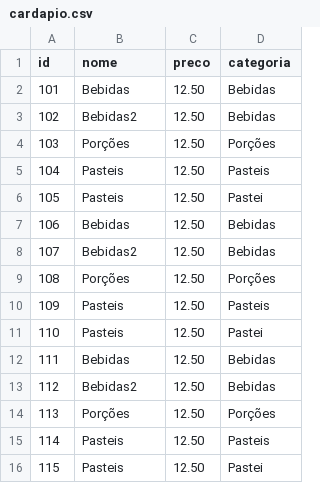
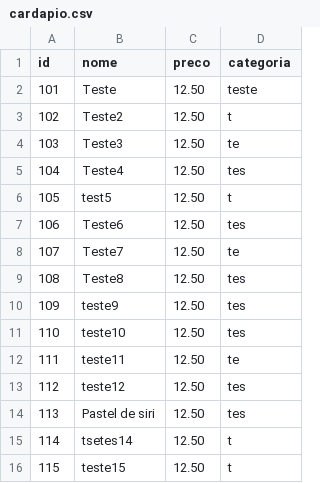
Before and after one commit to daowij/cm, a CSV file: cardapio.csv, drawn as a sheet.

```diff
--- a/cardapio.csv
+++ b/cardapio.csv
@@ -1,16 +1,16 @@
 id,nome,preco,categoria
-101,Bebidas,12.50,Bebidas
-102,Bebidas2,12.50,Bebidas
-103,Porções,12.50,Porções
-104,Pasteis,12.50,Pasteis
-105,Pasteis,12.50,Pastei
-106,Bebidas,12.50,Bebidas
-107,Bebidas2,12.50,Bebidas
-108,Porções,12.50,Porções
-109,Pasteis,12.50,Pasteis
-110,Pasteis,12.50,Pastei
-111,Bebidas,12.50,Bebidas
-112,Bebidas2,12.50,Bebidas
-113,Porções,12.50,Porções
-114,Pasteis,12.50,Pasteis
-115,Pasteis,12.50,Pastei
+101,Teste,12.50,teste
+102,Teste2,12.50,t
+103,Teste3,12.50,te
+104,Teste4,12.50,tes
+105,test5,12.50,t
+106,Teste6,12.50,tes
+107,Teste7,12.50,te
+108,Teste8,12.50,tes
+109,teste9,12.50,tes
+110,teste10,12.50,tes
+111,teste11,12.50,te
+112,teste12,12.50,tes
+113,Pastel de siri,12.50,tes
+114,tsetes14,12.50,t
+115,teste15,12.50,t
```
Also changed, not shown: 6 other files.
